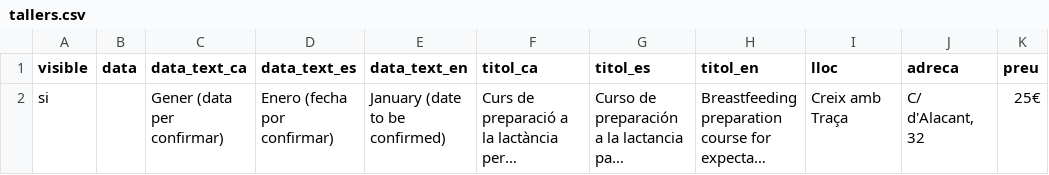
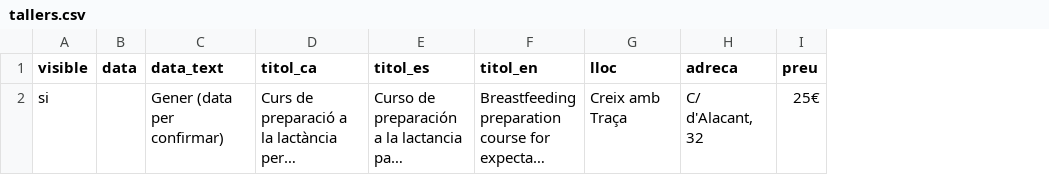
Before and after one commit to xaviroses/agnesaran, a CSV file: public/data/tallers.csv, drawn as a sheet; only a part is shown; long unchanged cells end in …; the diff names each change by its address in the sheet, - before the commit and + after, or states it on an @@ line.

```diff
--- a/public/data/tallers.csv
+++ b/public/data/tallers.csv
-column D (data_text_es), row 2: Enero (fecha por confirmar)
-column E (data_text_en), row 2: January (date to be confirmed)
-C1: data_text_ca
+C1: data_text
```
Also changed, not shown: 2 other files.
